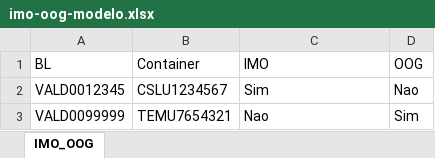
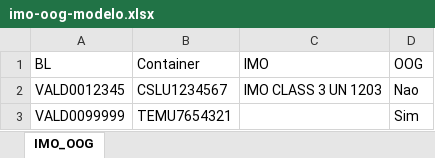
Before and after one commit to luccafwlog/transhippingdesk, an Excel workbook: public/templates/imo-oog-modelo.xlsx, sheet IMO_OOG, drawn as a sheet; values as stored, in another font and other column widths than the file's, no borders; the diff names each change by its address in the sheet, - before the commit and + after, or states it on an @@ line.

```diff
--- a/public/templates/imo-oog-modelo.xlsx (sheet IMO_OOG)
+++ b/public/templates/imo-oog-modelo.xlsx (sheet IMO_OOG)
-C2 (IMO): Sim
+C2 (IMO): IMO CLASS 3 UN 1203
-C3 (IMO): Nao
+C3 (IMO): (empty)
```
Also changed, not shown: 3 other files.
